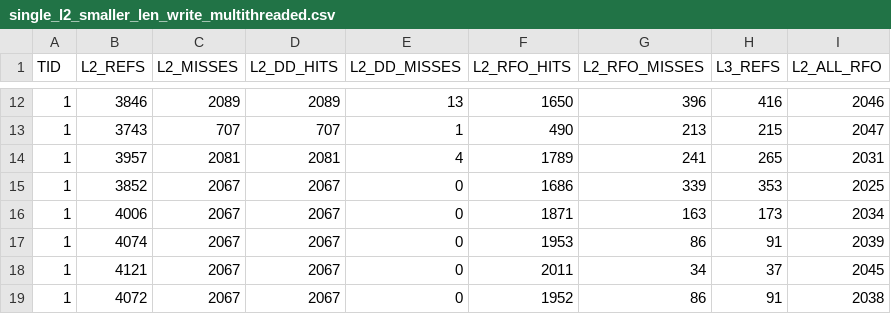
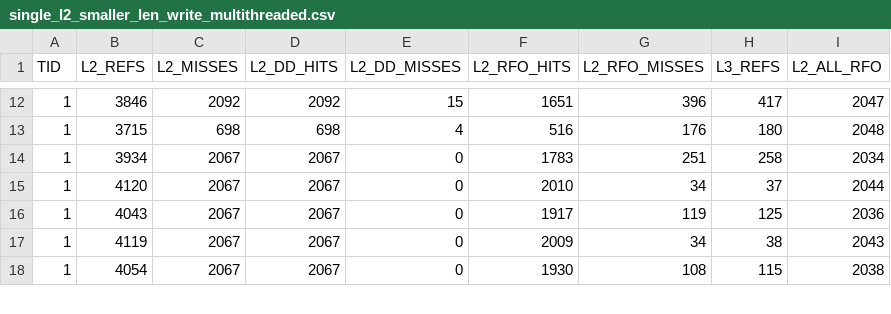
Before and after one commit to maxdml/inline-stuff, a CSV file: csv/writes/single_l2_smaller_len_write_multithreaded.csv, drawn as a sheet; only a part is shown, gaps mark what is left out; the diff covers the shown part only.

```diff
--- a/csv/writes/single_l2_smaller_len_write_multithreaded.csv
+++ b/csv/writes/single_l2_smaller_len_write_multithreaded.csv
@@ -12,8 +12,7 @@ TID	L2_REFS	L2_MISSES	L2_DD_HITS	L2_DD_MISSES	L2_RFO_HITS	L2_RFO_MISSES	L3_REFS
-1	3846	2089	2089	13	1650	396	416	2046
-1	3743	707	707	1	490	213	215	2047
-1	3957	2081	2081	4	1789	241	265	2031
-1	3852	2067	2067	0	1686	339	353	2025
-1	4006	2067	2067	0	1871	163	173	2034
-1	4074	2067	2067	0	1953	86	91	2039
-1	4121	2067	2067	0	2011	34	37	2045
-1	4072	2067	2067	0	1952	86	91	2038
+1	3846	2092	2092	15	1651	396	417	2047
+1	3715	698	698	4	516	176	180	2048
+1	3934	2067	2067	0	1783	251	258	2034
+1	4120	2067	2067	0	2010	34	37	2044
+1	4043	2067	2067	0	1917	119	125	2036
+1	4119	2067	2067	0	2009	34	38	2043
+1	4054	2067	2067	0	1930	108	115	2038
```
Also changed, not shown: 7 added rows, 6 removed rows and 27 edited cells elsewhere in this file, 2 other files.
